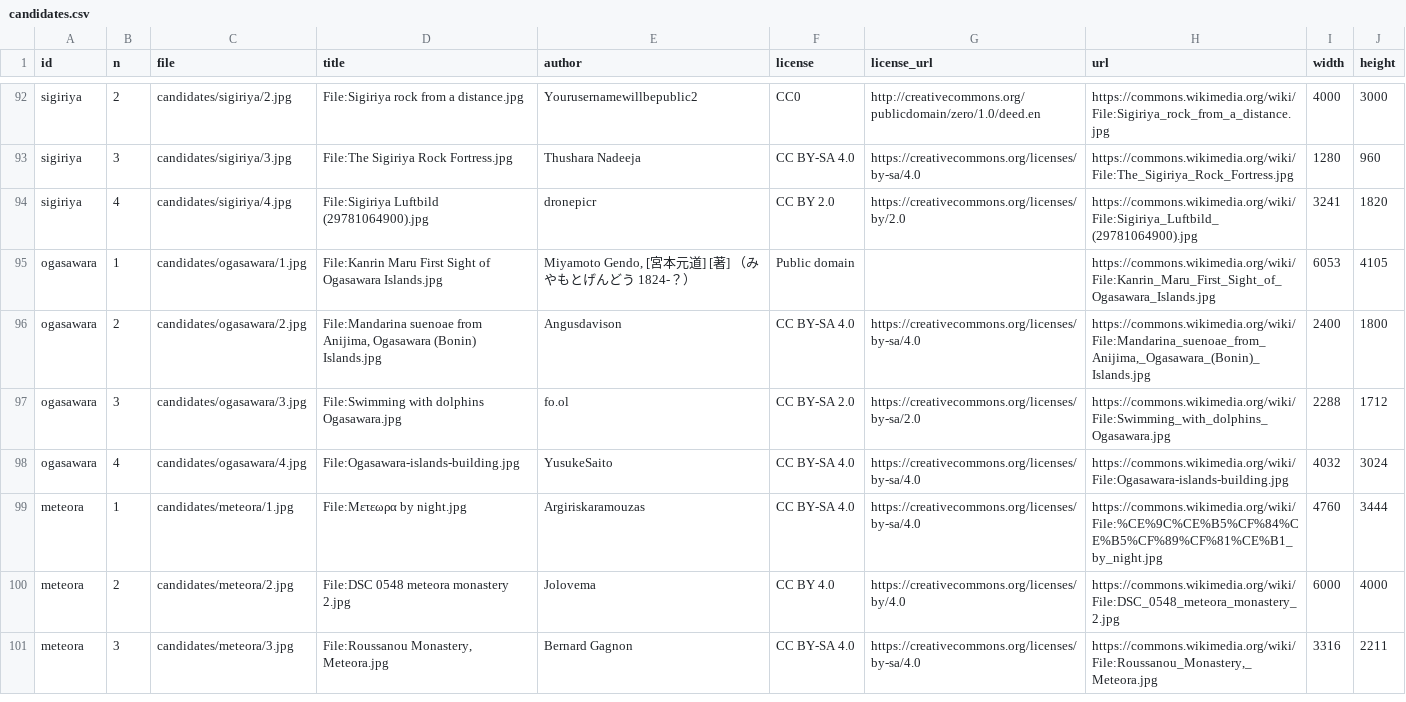
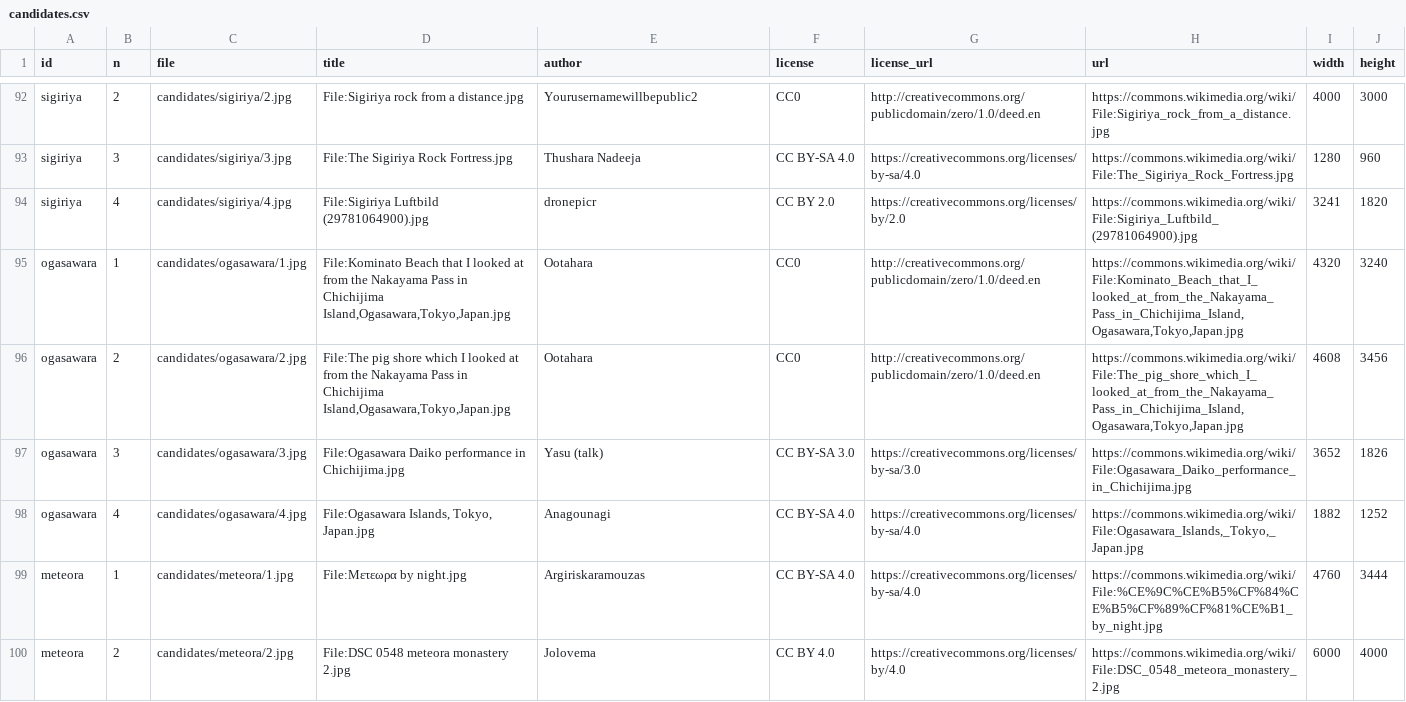
Before and after one commit to sasayamah12-ux/news-digest, a CSV file: heritage-quiz/candidates.csv, drawn as a sheet; only a part is shown, gaps mark what is left out; the shorter side is filled out with more unchanged rows; the diff covers the shown part only.

```diff
--- a/heritage-quiz/candidates.csv
+++ b/heritage-quiz/candidates.csv
@@ -94,6 +94,6 @@ sigiriya,3,candidates/sigiriya/3.jpg,File:The Sigiriya Rock Fortress.jpg,Thushar
 sigiriya,4,candidates/sigiriya/4.jpg,File:Sigiriya Luftbild (29781064900).jpg,dronepicr,CC BY 2.0,https://creativecommons.org/licenses/by/2.0,https://commons.wikimedia.org/wiki/File:Sigiriya_Luftbild_(29781064900).jpg,3241,1820
-ogasawara,1,candidates/ogasawara/1.jpg,File:Kanrin Maru First Sight of Ogasawara Islands.jpg,"Miyamoto Gendo, [宮本元道] [著] （みやもとげんどう 1824-？）",Public domain,,https://commons.wikimedia.org/wiki/File:Kanrin_Maru_First_Sight_of_Ogasawara_Islands.jpg,6053,4105
-ogasawara,2,candidates/ogasawara/2.jpg,"File:Mandarina suenoae from Anijima, Ogasawara (Bonin) Islands.jpg",Angusdavison,CC BY-SA 4.0,https://creativecommons.org/licenses/by-sa/4.0,"https://commons.wikimedia.org/wiki/File:Mandarina_suenoae_from_Anijima,_Ogasawara_(Bonin)_Islands.jpg",2400,1800
-ogasawara,3,candidates/ogasawara/3.jpg,File:Swimming with dolphins Ogasawara.jpg,fo.ol,CC BY-SA 2.0,https://creativecommons.org/licenses/by-sa/2.0,https://commons.wikimedia.org/wiki/File:Swimming_with_dolphins_Ogasawara.jpg,2288,1712
-ogasawara,4,candidates/ogasawara/4.jpg,File:Ogasawara-islands-building.jpg,YusukeSaito,CC BY-SA 4.0,https://creativecommons.org/licenses/by-sa/4.0,https://commons.wikimedia.org/wiki/File:Ogasawara-islands-building.jpg,4032,3024
+ogasawara,1,candidates/ogasawara/1.jpg,"File:Kominato Beach that I looked at from the Nakayama Pass in Chichijima Island,Ogasawara,Tokyo,Japan.jpg",Ootahara,CC0,http://creativecommons.org/publicdomain/zero/1.0/deed.en,"https://commons.wikimedia.org/wiki/File:Kominato_Beach_that_I_looked_at_from_the_Nakayama_Pass_in_Chichijima_Island,Ogasawara,Tokyo,Japan.jpg",4320,3240
+ogasawara,2,candidates/ogasawara/2.jpg,"File:The pig shore which I looked at from the Nakayama Pass in Chichijima Island,Ogasawara,Tokyo,Japan.jpg",Ootahara,CC0,http://creativecommons.org/publicdomain/zero/1.0/deed.en,"https://commons.wikimedia.org/wiki/File:The_pig_shore_which_I_looked_at_from_the_Nakayama_Pass_in_Chichijima_Island,Ogasawara,Tokyo,Japan.jpg",4608,3456
+ogasawara,3,candidates/ogasawara/3.jpg,File:Ogasawara Daiko performance in Chichijima.jpg,Yasu (talk),CC BY-SA 3.0,https://creativecommons.org/licenses/by-sa/3.0,https://commons.wikimedia.org/wiki/File:Ogasawara_Daiko_performance_in_Chichijima.jpg,3652,1826
+ogasawara,4,candidates/ogasawara/4.jpg,"File:Ogasawara Islands, Tokyo, Japan.jpg",Anagounagi,CC BY-SA 4.0,https://creativecommons.org/licenses/by-sa/4.0,"https://commons.wikimedia.org/wiki/File:Ogasawara_Islands,_Tokyo,_Japan.jpg",1882,1252
 meteora,1,candidates/meteora/1.jpg,File:Μετεωρα by night.jpg,Argiriskaramouzas,CC BY-SA 4.0,https://creativecommons.org/licenses/by-sa/4.0,https://commons.wikimedia.org/wiki/File:%CE%9C%CE%B5%CF%84%CE%B5%CF%89%CF%81%CE%B1_by_night.jpg,4760,3444
```
Also changed, not shown: 3 removed rows and 105 edited cells elsewhere in this file, 24 other files.
